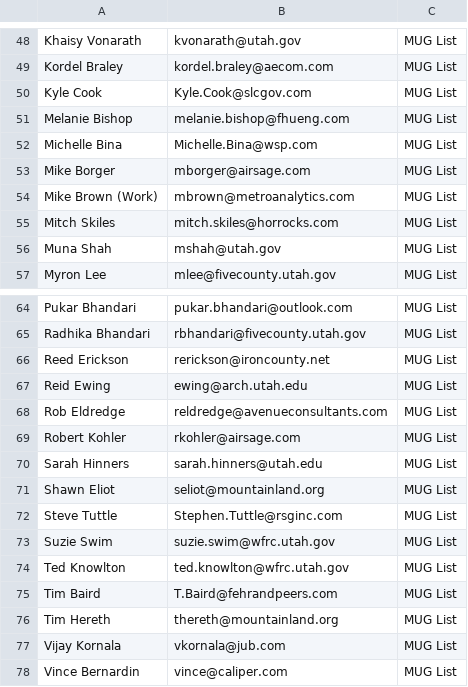
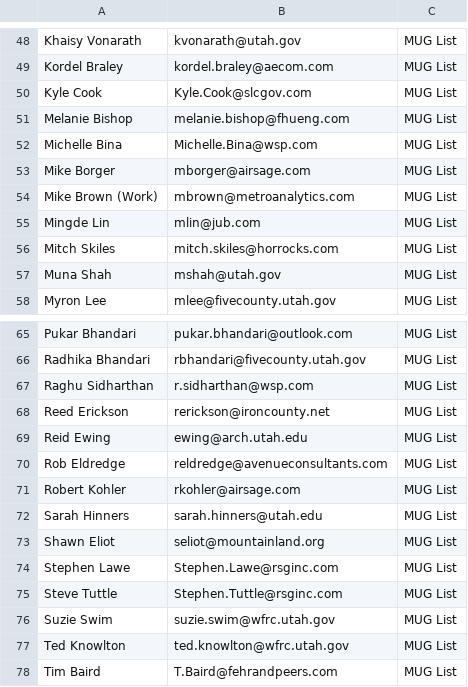
Before and after one commit to UtahMUG/utahmug-website, a CSV file: _email/contacts.csv, drawn as a sheet; only a part is shown, gaps mark what is left out; the shorter side is filled out with more unchanged rows; the diff names each change by its address in the sheet, - before the commit and + after, or states it on an @@ line.

Commit message:
Update email list

```diff
--- a/_email/contacts.csv
+++ b/_email/contacts.csv
+row 55: Mingde Lin | mlin@jub.com | MUG List
+row 67: Raghu Sidharthan | r.sidharthan@wsp.com | MUG List
+row 74: Stephen Lawe | Stephen.Lawe@rsginc.com | MUG List
```
